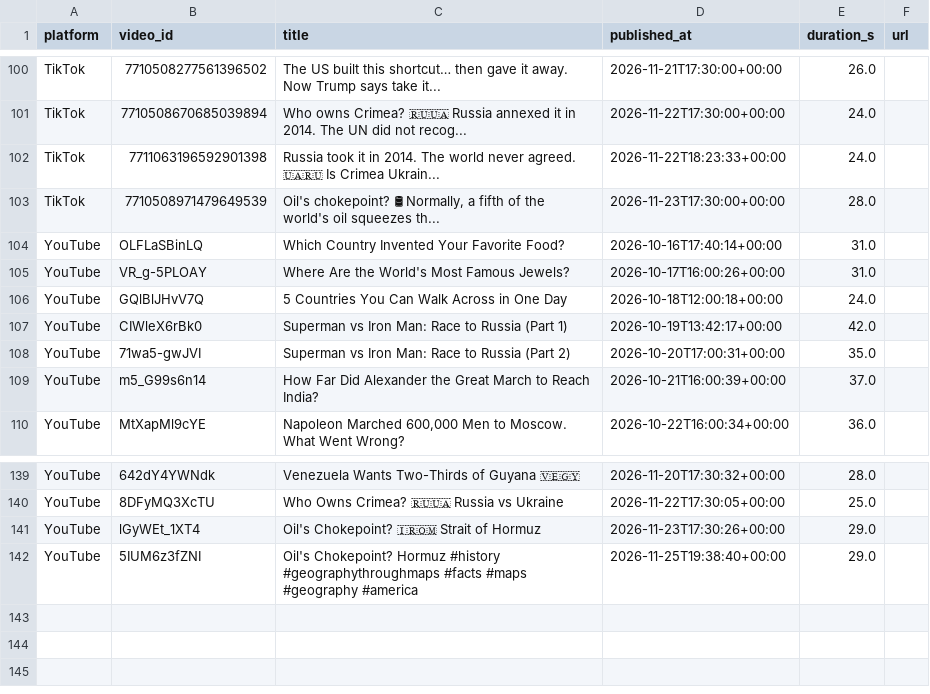
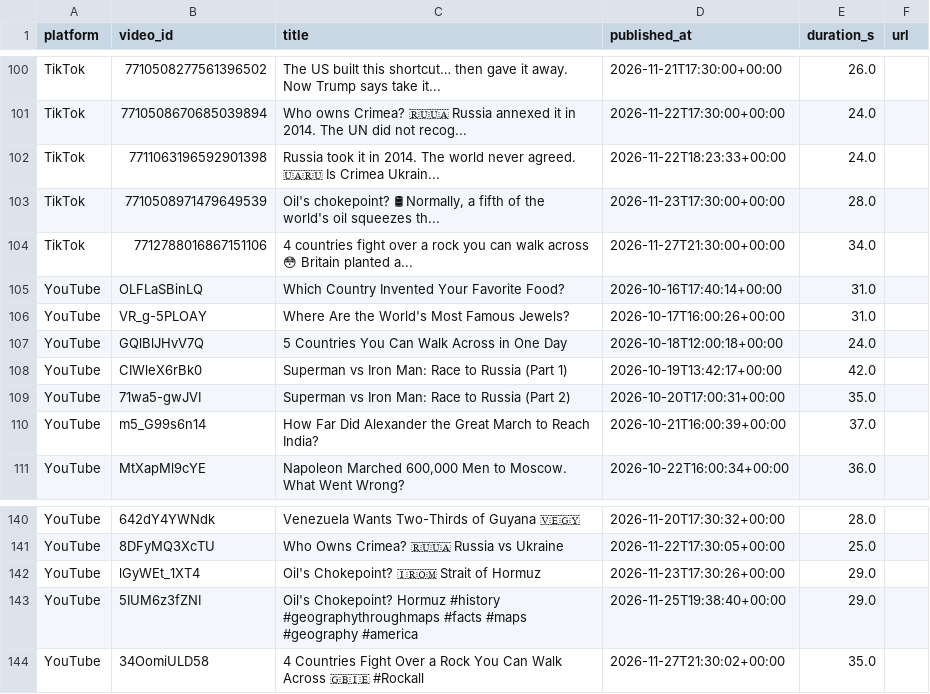
Before and after one commit to Akshay-ALLAM/mapfacto-studio, a CSV file: data/videos.csv, drawn as a sheet; only a part is shown, gaps mark what is left out; the diff names each change by its address in the sheet, - before the commit and + after, or states it on an @@ line.

```diff
--- a/data/videos.csv
+++ b/data/videos.csv
+row 104: TikTok | 7712788016867151106 | 4 countries fight over a rock you can walk across 😳 Britain planted a... | 2026-11-27T21:30:00+00:00 | 34.0
+row 144: YouTube | 34OomiULD58 | 4 Countries Fight Over a Rock You Can Walk Across 🇬🇧🇮🇪 #Rockall | 2026-11-27T21:30:02+00:00 | 35.0
```
Also changed, not shown: data/followers.csv, data/pulls.csv, 2 other files.
